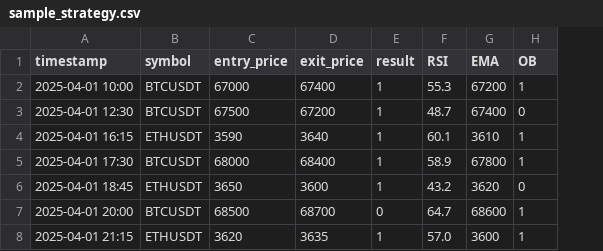
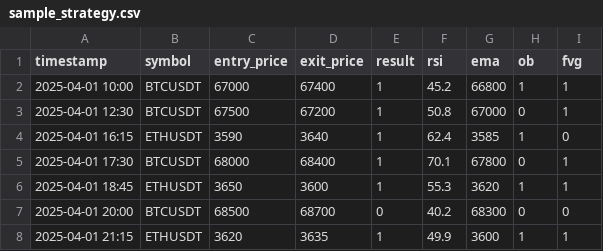
Before and after one commit to RickyRage003/smartmoney-ai, a CSV file: data/sample_strategy.csv, drawn as a sheet; removed rows and columns are numbered as before the commit, all else as after; the diff names each change by its address in the sheet, - before the commit and + after, or states it on an @@ line.

Commit message:
Update sample_strategy.csv

```diff
--- a/data/sample_strategy.csv
+++ b/data/sample_strategy.csv
-column F (RSI), rows 2-8: 55.3 | 48.7 | 60.1 | 58.9 | 43.2 | 64.7 | 57.0
+column F (rsi), rows 2-8: 45.2 | 50.8 | 62.4 | 70.1 | 55.3 | 40.2 | 49.9
+column H (ob), rows 2-8: 1 | 0 | 1 | 0 | 1 | 0 | 1
-G1: EMA
+G1: ema
-I1: OB
+I1: fvg
-G2 (ema): 67200
+G2 (ema): 66800
-G3 (ema): 67400
+G3 (ema): 67000
-I3 (fvg): 0
+I3 (fvg): 1
-G4 (ema): 3610
+G4 (ema): 3585
-I4 (fvg): 1
+I4 (fvg): 0
-I6 (fvg): 0
+I6 (fvg): 1
-G7 (ema): 68600
+G7 (ema): 68300
-I7 (fvg): 1
+I7 (fvg): 0
```
